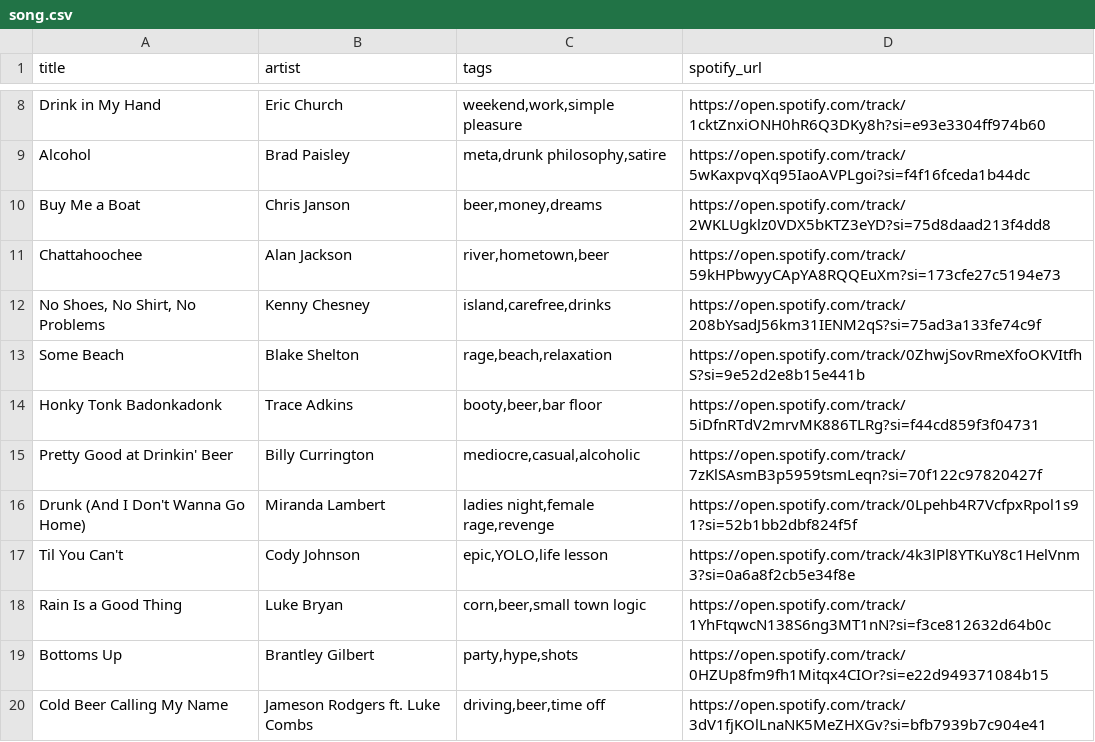
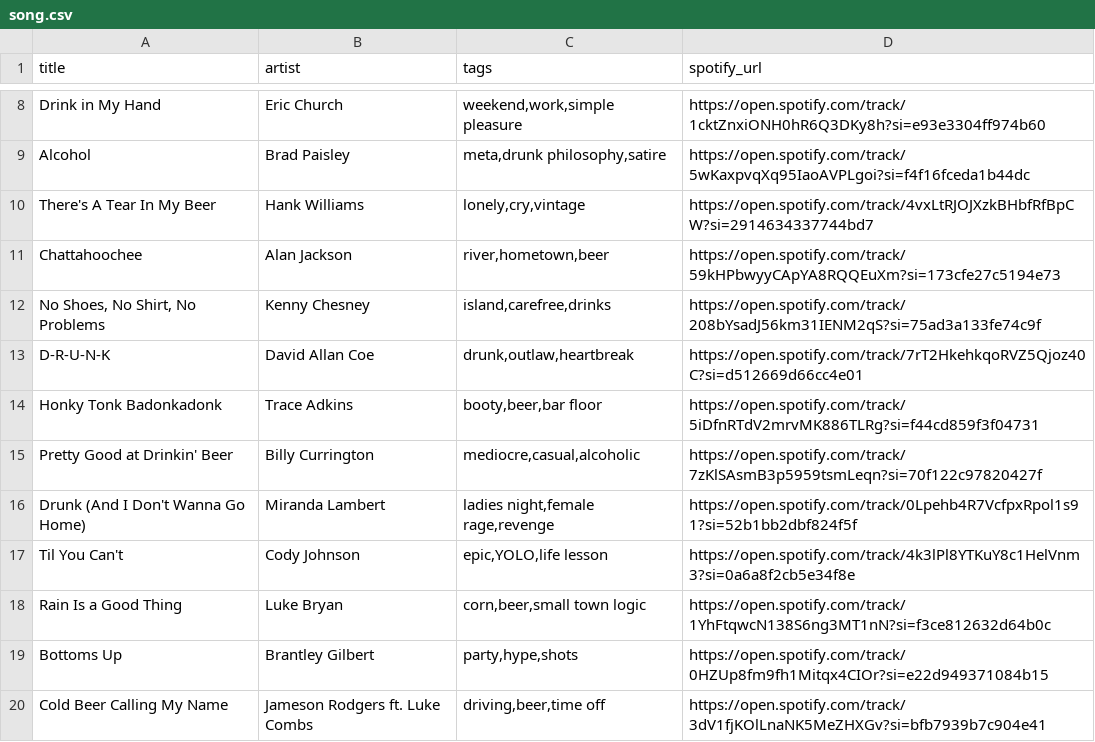
Before and after one commit to tsmith560/ml-lite, a CSV file: data/song.csv, drawn as a sheet; only a part is shown, gaps mark what is left out.

```diff
--- a/data/song.csv
+++ b/data/song.csv
@@ -9,6 +9,6 @@ Drink in My Hand,Eric Church,"weekend,work,simple pleasure",https://open.spotify
 Alcohol,Brad Paisley,"meta,drunk philosophy,satire",https://open.spotify.com/track/5wKaxpvqXq95IaoAVPLgoi?si=f4f16fceda1b44dc
-Buy Me a Boat,Chris Janson,"beer,money,dreams",https://open.spotify.com/track/2WKLUgklz0VDX5bKTZ3eYD?si=75d8daad213f4dd8
+There's A Tear In My Beer,Hank Williams,"lonely,cry,vintage",https://open.spotify.com/track/4vxLtRJOJXzkBHbfRfBpCW?si=2914634337744bd7
 Chattahoochee,Alan Jackson,"river,hometown,beer",https://open.spotify.com/track/59kHPbwyyCApYA8RQQEuXm?si=173cfe27c5194e73
 "No Shoes, No Shirt, No Problems",Kenny Chesney,"island,carefree,drinks",https://open.spotify.com/track/208bYsadJ56km31IENM2qS?si=75ad3a133fe74c9f
-Some Beach,Blake Shelton,"rage,beach,relaxation",https://open.spotify.com/track/0ZhwjSovRmeXfoOKVItfhS?si=9e52d2e8b15e441b
+D-R-U-N-K,David Allan Coe,"drunk,outlaw,heartbreak",https://open.spotify.com/track/7rT2HkehkqoRVZ5Qjoz40C?si=d512669d66cc4e01
 Honky Tonk Badonkadonk,Trace Adkins,"booty,beer,bar floor",https://open.spotify.com/track/5iDfnRTdV2mrvMK886TLRg?si=f44cd859f3f04731
```
Also changed, not shown: 2 other files.
